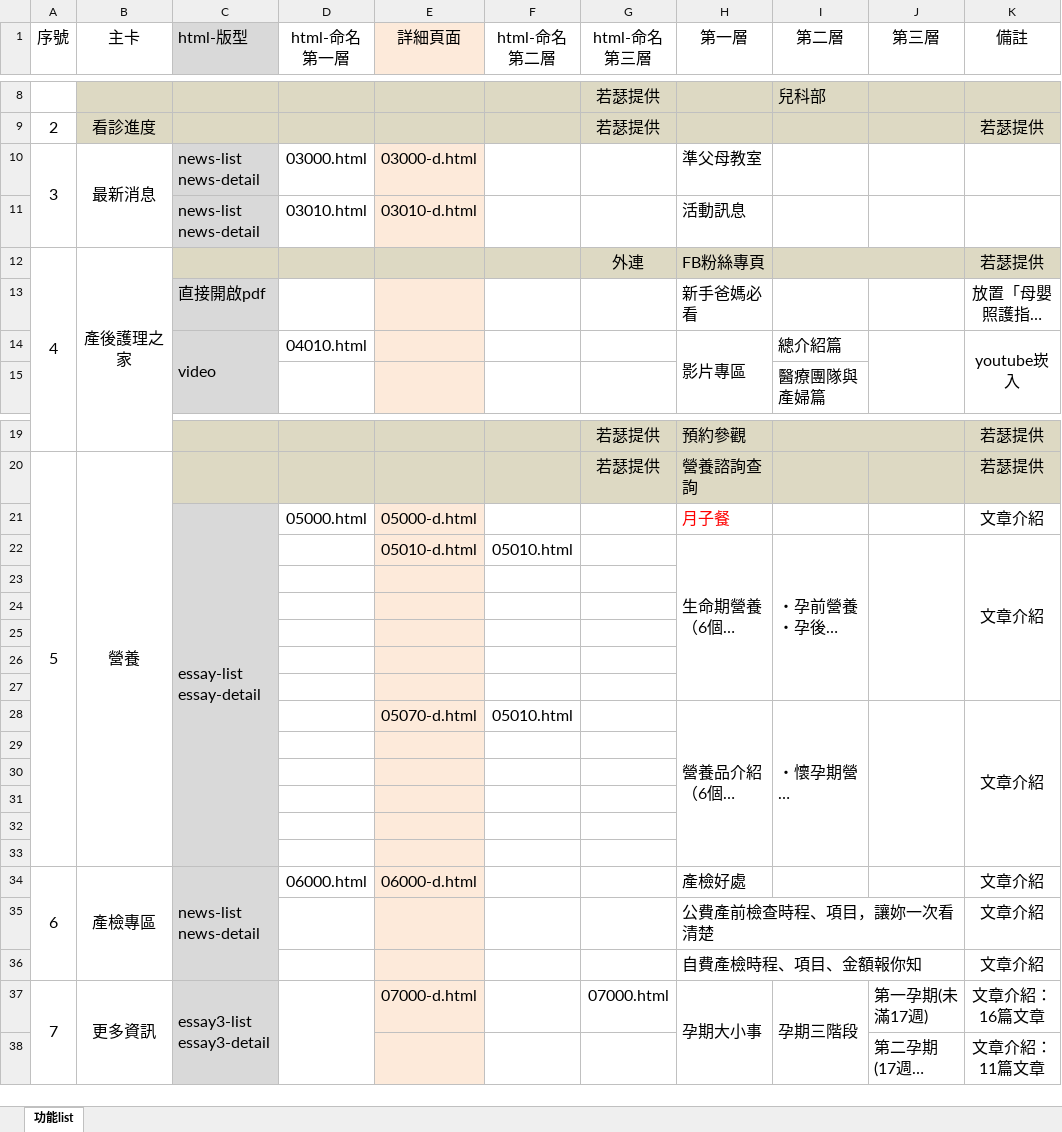
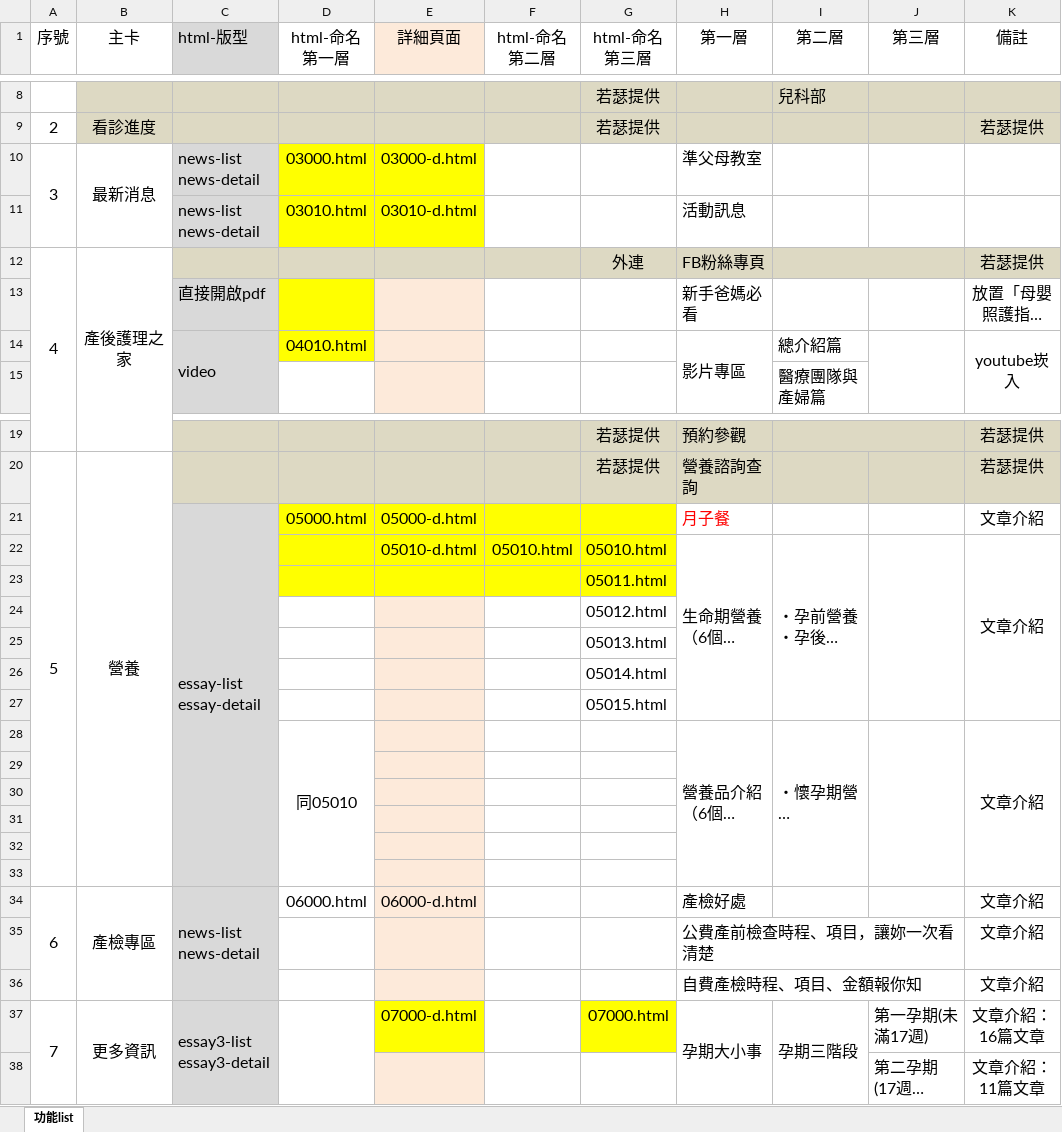
Before and after one commit to SaSaChu/st, an Excel workbook: pagenumber.xlsx, sheet 功能list, drawn as a sheet; only a part is shown, gaps mark what is left out; long unchanged cells end in …; values as stored, in another font and other column widths than the file's, no borders; the diff covers the shown part only; the diff names each change by its address in the sheet, - before the commit and + after, or states it on an @@ line.

```diff
--- a/pagenumber.xlsx (sheet 功能list)
+++ b/pagenumber.xlsx (sheet 功能list)
-D10:D11 fill: none
+D10:D11 fill: #FFFF00
-E10:E11 fill: #FDEADA
+E10:E11 fill: #FFFF00
-D13:D14 fill: none
+D13:D14 fill: #FFFF00
-D21:D23 fill: none
+D21:D23 fill: #FFFF00
-E21:E23 fill: #FDEADA
+E21:E23 fill: #FFFF00
-F21:G23 fill: none
+F21:G23 fill: #FFFF00
-G22 (html-命名第三層): (empty)
+G22 (html-命名第三層): 05010.html
-G23 (html-命名第三層): (empty)
+G23 (html-命名第三層): 05011.html
-G24 (html-命名第三層): (empty)
+G24 (html-命名第三層): 05012.html
-G25 (html-命名第三層): (empty)
+G25 (html-命名第三層): 05013.html
-G26 (html-命名第三層): (empty)
+G26 (html-命名第三層): 05014.html
-G27 (html-命名第三層): (empty)
+G27 (html-命名第三層): 05015.html
-D28 (html-命名第一層): (empty)
+D28 (html-命名第一層): 同05010
+D28:D33 merged
-E28 (詳細頁面): 05070-d.html
+E28 (詳細頁面): (empty)
-F28 (html-命名第二層): 05010.html
+F28 (html-命名第二層): (empty)
-E37 fill: #FDEADA
+E37 fill: #FFFF00
-G37 fill: none
+G37 fill: #FFFF00
```
Also changed, not shown: 2 edited cells elsewhere in this sheet, 24 other files.
